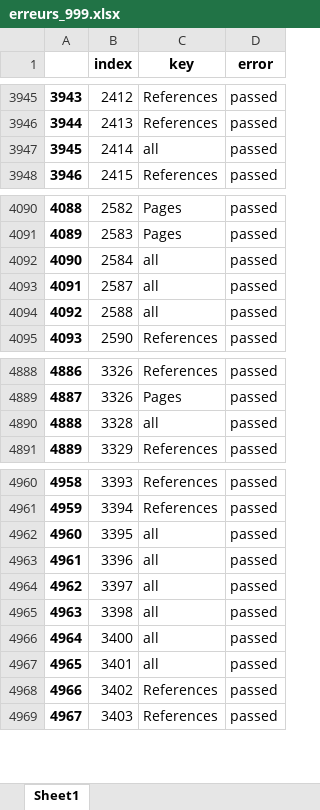
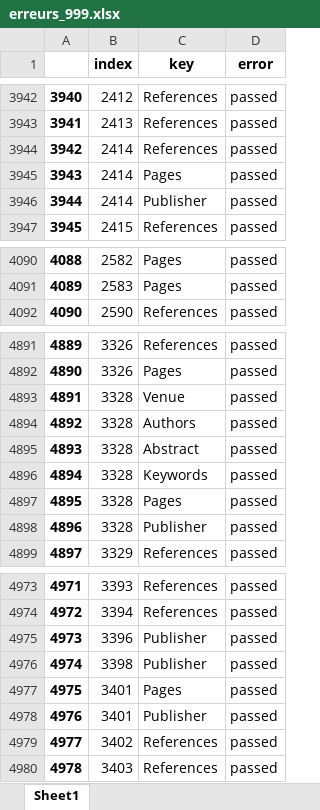
Before and after one commit to geodes-sms/IFT3150-ProjetCurationMetadonnees, an Excel workbook: Datasets/erreurs_999.xlsx, sheet Sheet1, drawn as a sheet; only a part is shown, gaps mark what is left out; values as stored, in another font and other column widths than the file's, no borders; removed rows and columns are numbered as before the commit, all else as after; the diff covers the shown part only; the diff names each change by its address in the sheet, - before the commit and + after, or states it on an @@ line.

```diff
--- a/Datasets/erreurs_999.xlsx (sheet Sheet1)
+++ b/Datasets/erreurs_999.xlsx (sheet Sheet1)
@@ column A renumbered from row 3474 down @@
+row 3944: 3942 | 2414 | References | passed
-C3945 (key): all
+C3945 (key): Pages
+row 3946: 3944 | 2414 | Publisher | passed
-row 4092: 4090 | 2584 | all | passed
-row 4093: 4091 | 2587 | all | passed
-row 4094: 4092 | 2588 | all | passed
+row 4893: 4891 | 3328 | Venue | passed
+row 4894: 4892 | 3328 | Authors | passed
+row 4895: 4893 | 3328 | Abstract | passed
+row 4896: 4894 | 3328 | Keywords | passed
-C4897 (key): all
+C4897 (key): Pages
+row 4898: 4896 | 3328 | Publisher | passed
-row 4962: 4960 | 3395 | all | passed
-C4975 (key): all
+C4975 (key): Publisher
-row 4964: 4962 | 3397 | all | passed
-C4976 (key): all
+C4976 (key): Publisher
-row 4966: 4964 | 3400 | all | passed
-C4977 (key): all
+C4977 (key): Pages
+row 4978: 4976 | 3401 | Publisher | passed
```
Also changed, not shown: 25 added rows, 20 removed rows and 51 edited cells elsewhere in this sheet, 2 other files.
